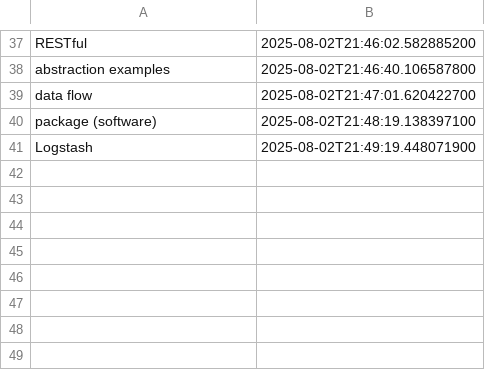
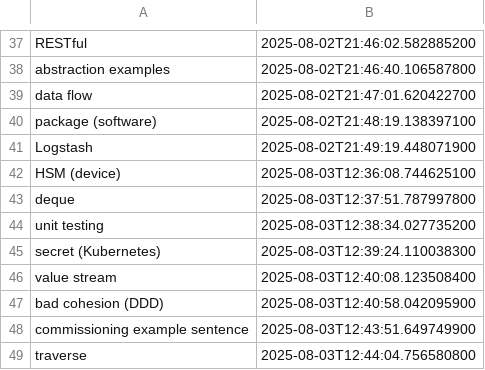
Before and after one commit to wishpath/one-liners, a CSV file: src/main/java/org/sa/data/not_today.csv, drawn as a sheet; only a part is shown, gaps mark what is left out; the diff names each change by its address in the sheet, - before the commit and + after, or states it on an @@ line.

```diff
--- a/src/main/java/org/sa/data/not_today.csv
+++ b/src/main/java/org/sa/data/not_today.csv
+row 42: HSM (device) | 2025-08-03T12:36:08.744625100
+row 43: deque | 2025-08-03T12:37:51.787997800
+row 44: unit testing | 2025-08-03T12:38:34.027735200
+row 45: secret (Kubernetes) | 2025-08-03T12:39:24.110038300
+row 46: value stream | 2025-08-03T12:40:08.123508400
+row 47: bad cohesion (DDD) | 2025-08-03T12:40:58.042095900
+row 48: commissioning example sentence | 2025-08-03T12:43:51.649749900
+row 49: traverse | 2025-08-03T12:44:04.756580800
```
Also changed, not shown: src/main/java/org/sa/data/attempted_answers.csv, 4 other files.
